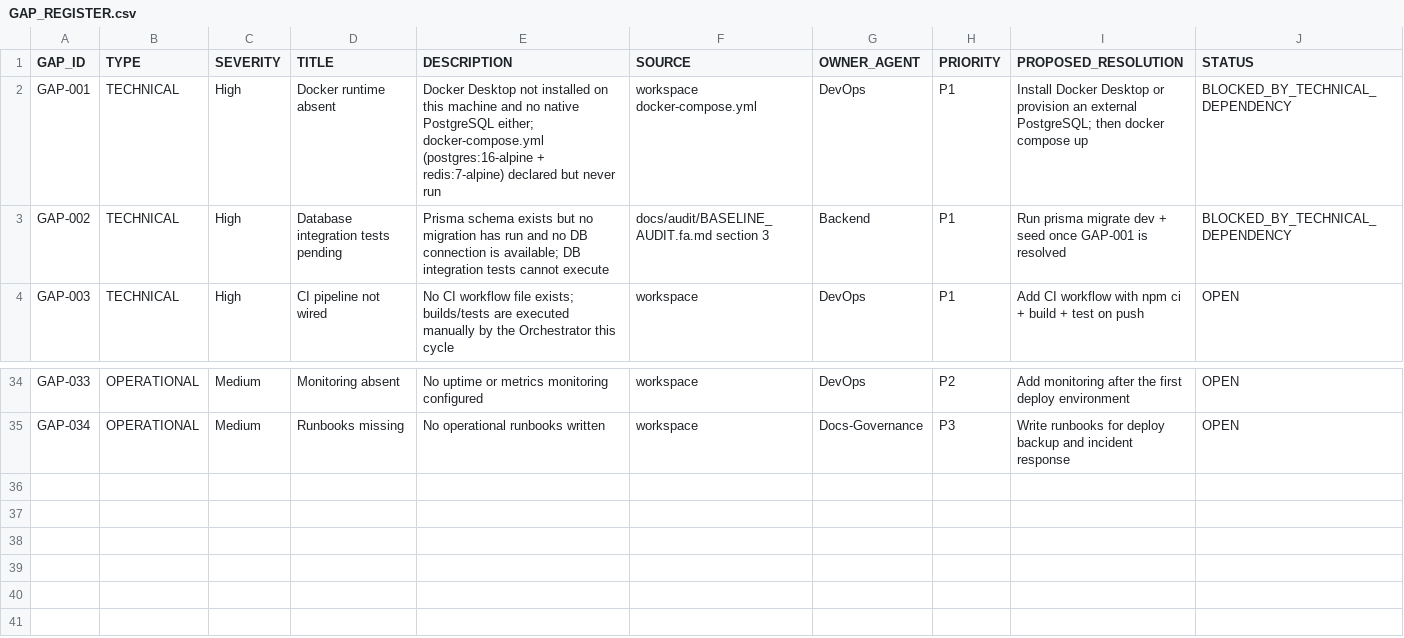
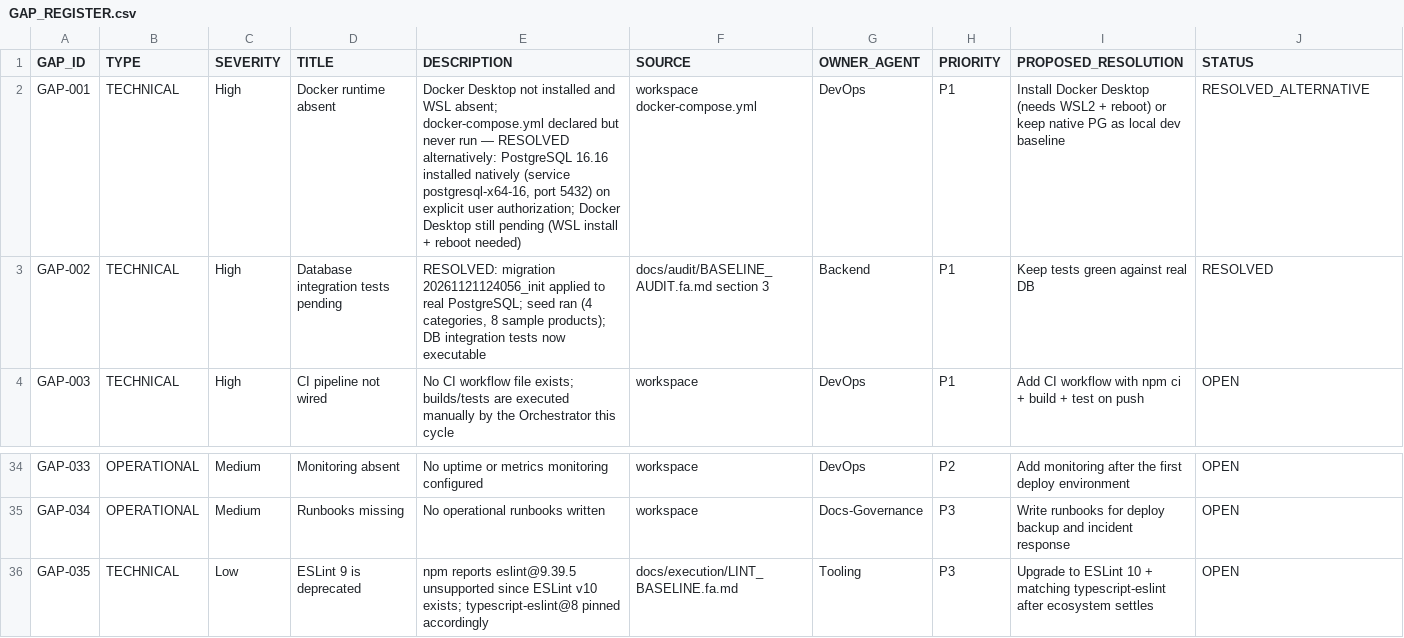
Before and after one commit to rezamovaheddi/brand-commerce, a CSV file: docs/audit/GAP_REGISTER.csv, drawn as a sheet; only a part is shown, gaps mark what is left out.

```diff
--- a/docs/audit/GAP_REGISTER.csv
+++ b/docs/audit/GAP_REGISTER.csv
@@ -1,4 +1,4 @@
 GAP_ID,TYPE,SEVERITY,TITLE,DESCRIPTION,SOURCE,OWNER_AGENT,PRIORITY,PROPOSED_RESOLUTION,STATUS
-GAP-001,TECHNICAL,High,Docker runtime absent,"Docker Desktop not installed on this machine and no native PostgreSQL either; docker-compose.yml (postgres:16-alpine + redis:7-alpine) declared but never run",workspace docker-compose.yml,DevOps,P1,"Install Docker Desktop or provision an external PostgreSQL; then docker compose up",BLOCKED_BY_TECHNICAL_DEPENDENCY
-GAP-002,TECHNICAL,High,Database integration tests pending,"Prisma schema exists but no migration has run and no DB connection is available; DB integration tests cannot execute",docs/audit/BASELINE_AUDIT.fa.md section 3,Backend,P1,"Run prisma migrate dev + seed once GAP-001 is resolved",BLOCKED_BY_TECHNICAL_DEPENDENCY
+GAP-001,TECHNICAL,High,Docker runtime absent,"Docker Desktop not installed and WSL absent; docker-compose.yml declared but never run — RESOLVED alternatively: PostgreSQL 16.16 installed natively (service postgresql-x64-16, port 5432) on explicit user authorization; Docker Desktop still pending (WSL install + reboot needed)",workspace docker-compose.yml,DevOps,P1,"Install Docker Desktop (needs WSL2 + reboot) or keep native PG as local dev baseline",RESOLVED_ALTERNATIVE
+GAP-002,TECHNICAL,High,Database integration tests pending,"RESOLVED: migration 20261121124056_init applied to real PostgreSQL; seed ran (4 categories, 8 sample products); DB integration tests now executable","docs/audit/BASELINE_AUDIT.fa.md section 3",Backend,P1,"Keep tests green against real DB",RESOLVED
 GAP-003,TECHNICAL,High,CI pipeline not wired,"No CI workflow file exists; builds/tests are executed manually by the Orchestrator this cycle",workspace,DevOps,P1,"Add CI workflow with npm ci + build + test on push",OPEN
@@ -35 +35,2 @@ GAP-033,OPERATIONAL,Medium,Monitoring absent,"No uptime or metrics monitoring co
 GAP-034,OPERATIONAL,Medium,Runbooks missing,"No operational runbooks written",workspace,Docs-Governance,P3,"Write runbooks for deploy backup and incident response",OPEN
+GAP-035,TECHNICAL,Low,ESLint 9 is deprecated,"npm reports eslint@9.39.5 unsupported since ESLint v10 exists; typescript-eslint@8 pinned accordingly","docs/execution/LINT_BASELINE.fa.md",Tooling,P3,"Upgrade to ESLint 10 + matching typescript-eslint after ecosystem settles",OPEN
```
Also changed, not shown: docs/audit/IMPLEMENTATION_STATUS.csv, 39 other files.
